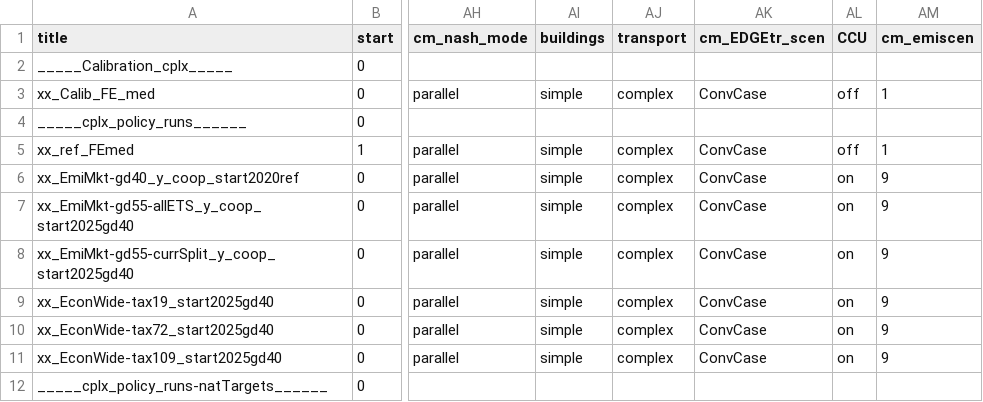
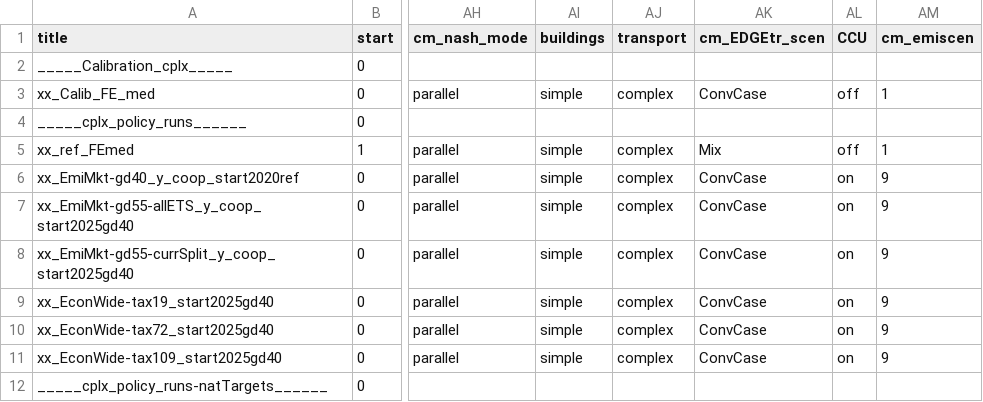
Before and after one commit to cchrisgong/remind-coupling-dieter, a CSV file: config/21_regions_EU11/scenario_config_21_EU11_REMIND_EU_calibration.csv, drawn as a sheet; only a part is shown, gaps mark what is left out; the diff names each change by its address in the sheet, - before the commit and + after, or states it on an @@ line.

```diff
--- a/config/21_regions_EU11/scenario_config_21_EU11_REMIND_EU_calibration.csv
+++ b/config/21_regions_EU11/scenario_config_21_EU11_REMIND_EU_calibration.csv
-AK5 (cm_EDGEtr_scen): ConvCase
+AK5 (cm_EDGEtr_scen): Mix
```
Also changed, not shown: 3 other files.
